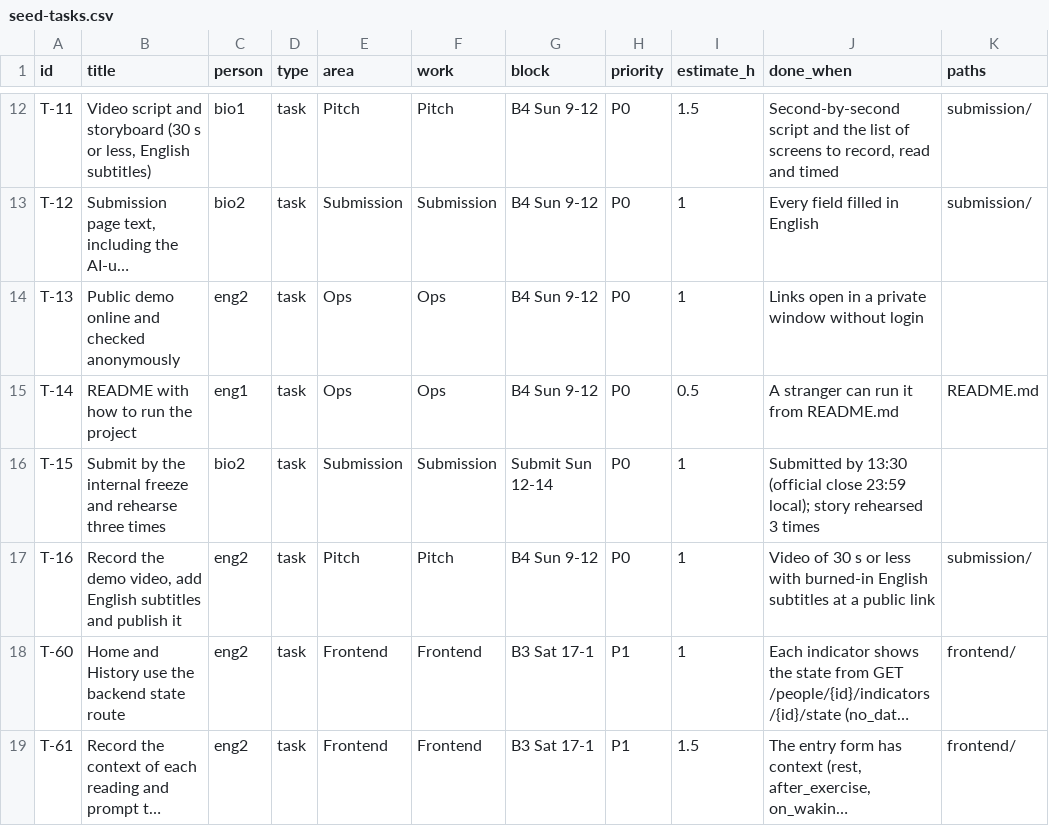
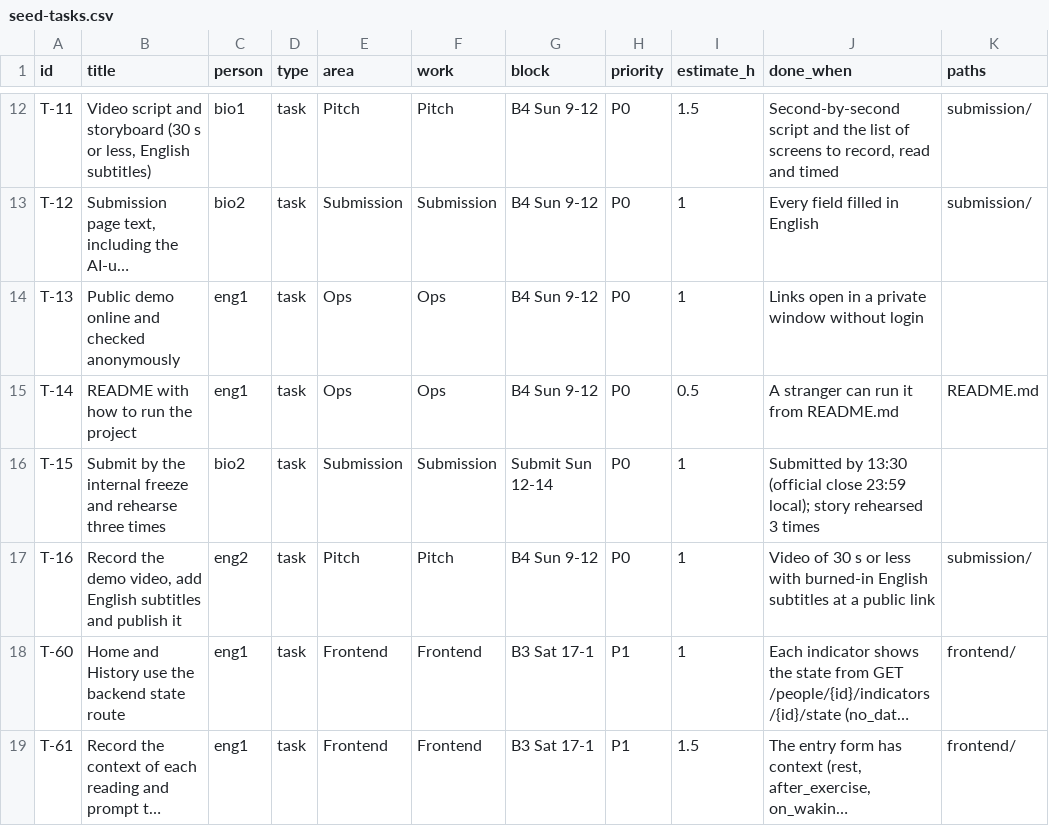
Before and after one commit to Sadriica/hemoso, a CSV file: docs/board/seed-tasks.csv, drawn as a sheet; only a part is shown, gaps mark what is left out; long unchanged cells end in …; the diff covers the shown part only; the diff names each change by its address in the sheet, - before the commit and + after, or states it on an @@ line.

```diff
--- a/docs/board/seed-tasks.csv
+++ b/docs/board/seed-tasks.csv
-C14 (person): eng2
+C14 (person): eng1
-C18:C19 (person): eng2
+C18:C19 (person): eng1
```
Also changed, not shown: 2 added rows and 3 edited cells elsewhere in this file, docs/board/requirements.csv, 8 other files.
